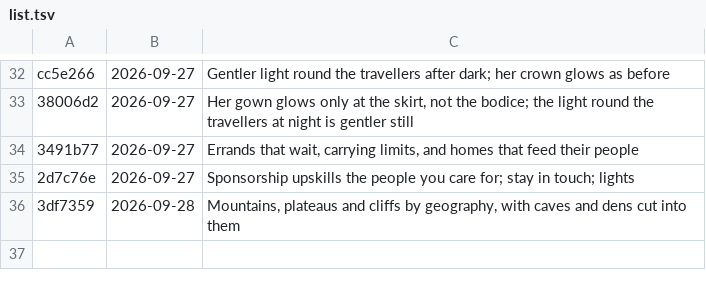
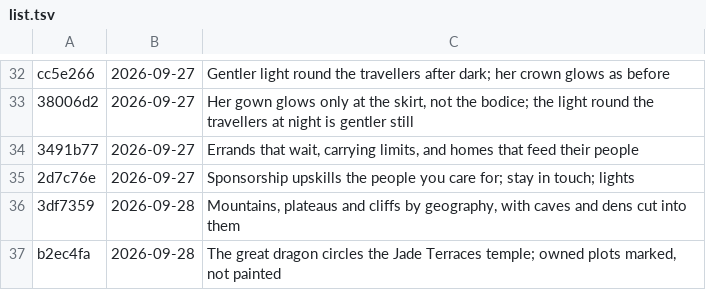
Before and after one commit to azim12086atmes-s/Golden-Thread, a TSV file: versions/list.tsv, drawn as a sheet; only a part is shown, gaps mark what is left out; the diff names each change by its address in the sheet, - before the commit and + after, or states it on an @@ line.

```diff
--- a/versions/list.tsv
+++ b/versions/list.tsv
+row 37: b2ec4fa | 2026-09-28 | The great dragon circles the Jade Terraces temple; owned plots marked, not painted
```
Also changed, not shown: 8 other files.
